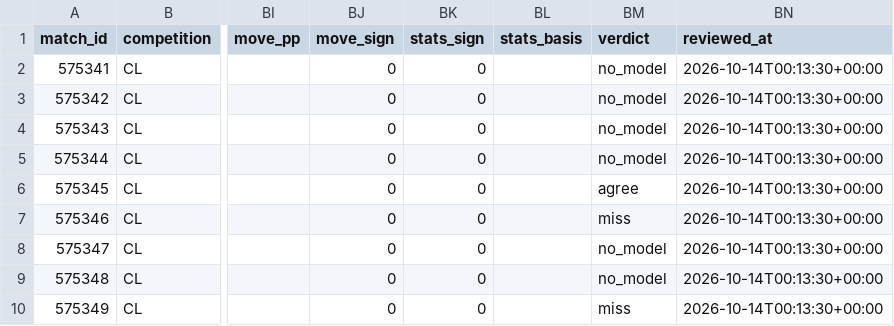
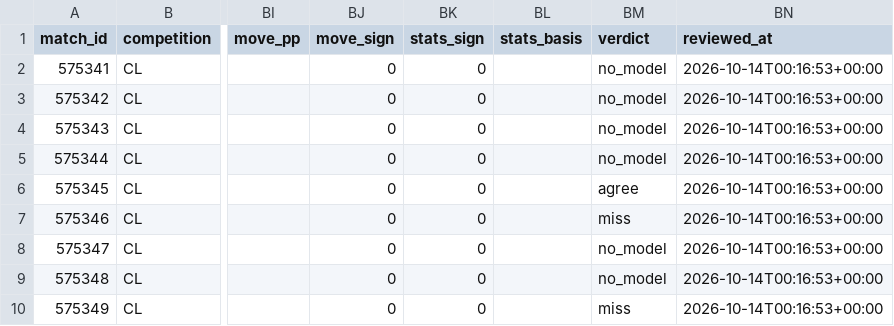
Before and after one commit to panchiyu1-cloud/sports-analyzer, a CSV file: data/reviews/football.csv, drawn as a sheet; only a part is shown, gaps mark what is left out; the diff names each change by its address in the sheet, - before the commit and + after, or states it on an @@ line.

```diff
--- a/data/reviews/football.csv
+++ b/data/reviews/football.csv
-BN2:BN10 (reviewed_at): 2026-10-14T00:13:30+00:00
+BN2:BN10 (reviewed_at): 2026-10-14T00:16:53+00:00
```
Also changed, not shown: 2 other files.
